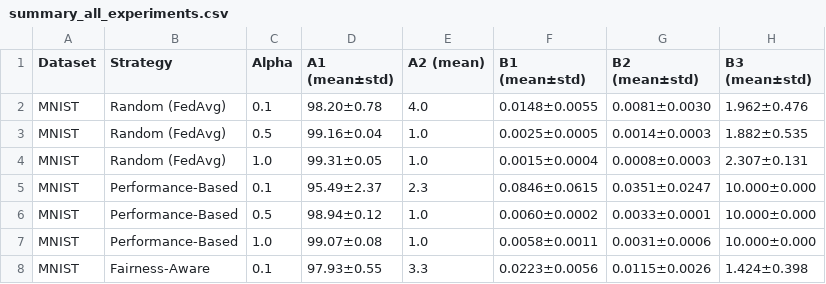
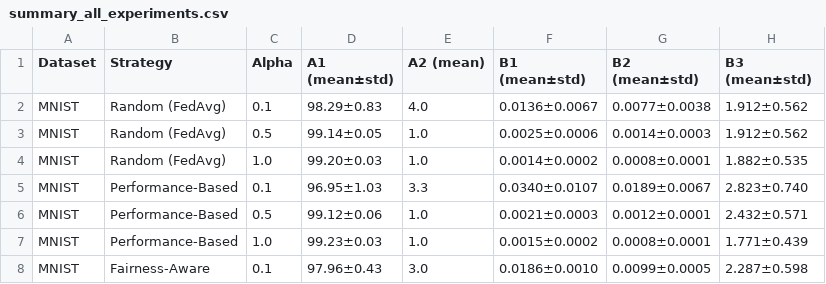
Before and after one commit to zpenct/client-strategy-fl, a CSV file: notebooks/summary_all_experiments.csv, drawn as a sheet; only a part is shown; the diff covers the shown part only.

Commit message:
fix: fix analysis and summary

```diff
--- a/notebooks/summary_all_experiments.csv
+++ b/notebooks/summary_all_experiments.csv
@@ -1,8 +1,8 @@
 Dataset,Strategy,Alpha,A1 (mean±std),A2 (mean),B1 (mean±std),B2 (mean±std),B3 (mean±std)
-MNIST,Random (FedAvg),0.1,98.20±0.78,4.0,0.0148±0.0055,0.0081±0.0030,1.962±0.476
-MNIST,Random (FedAvg),0.5,99.16±0.04,1.0,0.0025±0.0005,0.0014±0.0003,1.882±0.535
-MNIST,Random (FedAvg),1.0,99.31±0.05,1.0,0.0015±0.0004,0.0008±0.0003,2.307±0.131
-MNIST,Performance-Based,0.1,95.49±2.37,2.3,0.0846±0.0615,0.0351±0.0247,10.000±0.000
-MNIST,Performance-Based,0.5,98.94±0.12,1.0,0.0060±0.0002,0.0033±0.0001,10.000±0.000
-MNIST,Performance-Based,1.0,99.07±0.08,1.0,0.0058±0.0011,0.0031±0.0006,10.000±0.000
-MNIST,Fairness-Aware,0.1,97.93±0.55,3.3,0.0223±0.0056,0.0115±0.0026,1.424±0.398
+MNIST,Random (FedAvg),0.1,98.29±0.83,4.0,0.0136±0.0067,0.0077±0.0038,1.912±0.562
+MNIST,Random (FedAvg),0.5,99.14±0.05,1.0,0.0025±0.0006,0.0014±0.0003,1.912±0.562
+MNIST,Random (FedAvg),1.0,99.20±0.03,1.0,0.0014±0.0002,0.0008±0.0001,1.882±0.535
+MNIST,Performance-Based,0.1,96.95±1.03,3.3,0.0340±0.0107,0.0189±0.0067,2.823±0.740
+MNIST,Performance-Based,0.5,99.12±0.06,1.0,0.0021±0.0003,0.0012±0.0001,2.432±0.571
+MNIST,Performance-Based,1.0,99.23±0.03,1.0,0.0015±0.0002,0.0008±0.0001,1.771±0.439
+MNIST,Fairness-Aware,0.1,97.96±0.43,3.0,0.0186±0.0010,0.0099±0.0005,2.287±0.598
```
Also changed, not shown: 49 edited cells elsewhere in this file, 19 other files.
